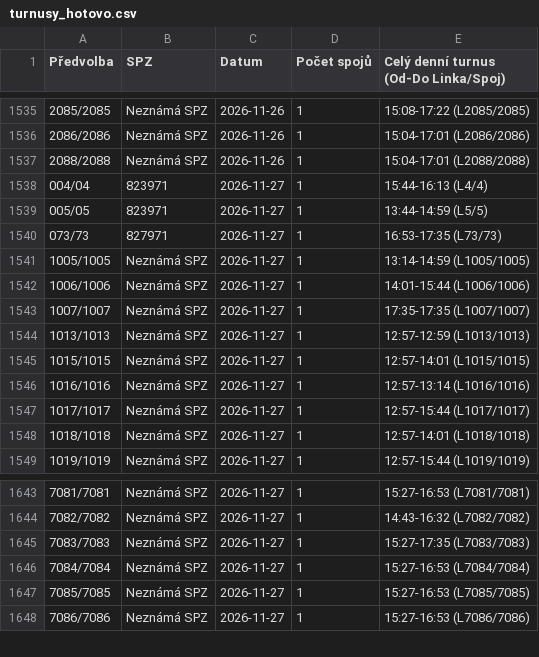
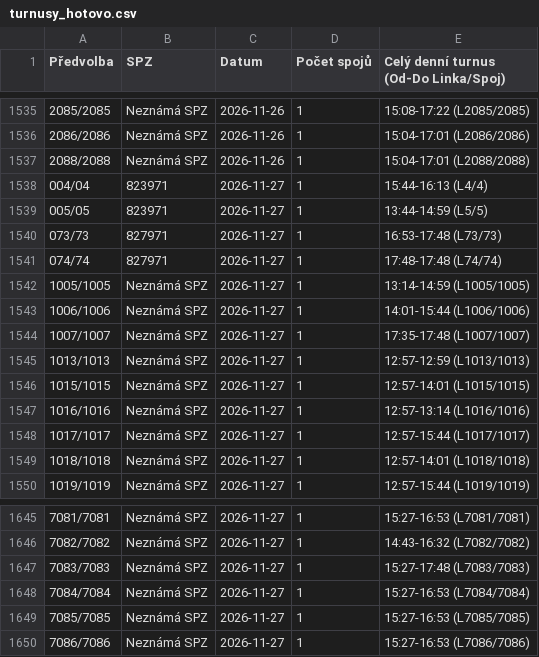
Before and after one commit to tinda245/odis-turnusy-2, a CSV file: turnusy_hotovo.csv, drawn as a sheet; only a part is shown, gaps mark what is left out; the diff covers the shown part only.

```diff
--- a/turnusy_hotovo.csv
+++ b/turnusy_hotovo.csv
@@ -1539,6 +1539,7 @@
 005/05;823971;2026-11-27;1;13:44-14:59 (L5/5)
-073/73;827971;2026-11-27;1;16:53-17:35 (L73/73)
+073/73;827971;2026-11-27;1;16:53-17:48 (L73/73)
+074/74;827971;2026-11-27;1;17:48-17:48 (L74/74)
 1005/1005;Neznámá SPZ;2026-11-27;1;13:14-14:59 (L1005/1005)
 1006/1006;Neznámá SPZ;2026-11-27;1;14:01-15:44 (L1006/1006)
-1007/1007;Neznámá SPZ;2026-11-27;1;17:35-17:35 (L1007/1007)
+1007/1007;Neznámá SPZ;2026-11-27;1;17:35-17:48 (L1007/1007)
 1013/1013;Neznámá SPZ;2026-11-27;1;12:57-12:59 (L1013/1013)
@@ -1644,3 +1646,3 @@
 7082/7082;Neznámá SPZ;2026-11-27;1;14:43-16:32 (L7082/7082)
-7083/7083;Neznámá SPZ;2026-11-27;1;15:27-17:35 (L7083/7083)
+7083/7083;Neznámá SPZ;2026-11-27;1;15:27-17:48 (L7083/7083)
 7084/7084;Neznámá SPZ;2026-11-27;1;15:27-16:53 (L7084/7084)
```
Also changed, not shown: 1 added row and 13 edited cells elsewhere in this file, 1 other file.
